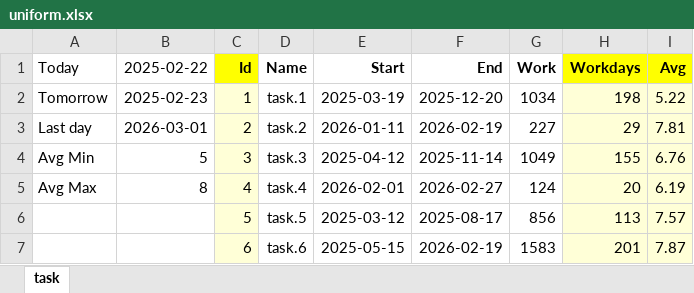
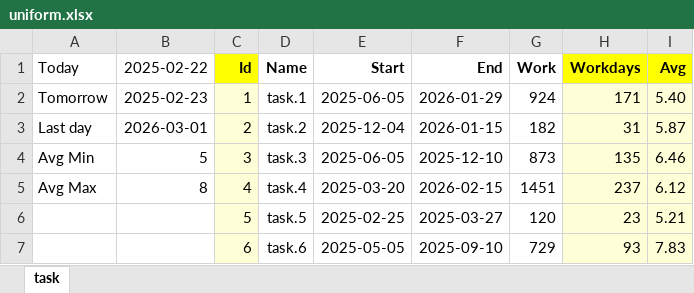
Before and after one commit to romz-pl/yumbo, an Excel workbook: generator/uniform.xlsx, sheet task, drawn as a sheet; only a part is shown; values as stored, in another font and other column widths than the file's, no borders; the diff covers the shown part only; the diff names each change by its address in the sheet, - before the commit and + after, or states it on an @@ line.

Commit message:
Add two examples with 100 tasks and 40 experts with and without UBDAY constrains

```diff
--- a/generator/uniform.xlsx (sheet task)
+++ b/generator/uniform.xlsx (sheet task)
-E2 (Start): 2025-03-19
+E2 (Start): 2025-06-05
-F2 (End): 2025-12-20
+F2 (End): 2026-01-29
-G2 (Work): 1034
+G2 (Work): 924
-H2 (Workdays): 198
+H2 (Workdays): 171
-I2 (Avg): 5.22
+I2 (Avg): 5.40
-E3 (Start): 2026-01-11
+E3 (Start): 2025-12-04
-F3 (End): 2026-02-19
+F3 (End): 2026-01-15
-G3 (Work): 227
+G3 (Work): 182
-H3 (Workdays): 29
+H3 (Workdays): 31
-I3 (Avg): 7.81
+I3 (Avg): 5.87
-E4 (Start): 2025-04-12
+E4 (Start): 2025-06-05
-F4 (End): 2025-11-14
+F4 (End): 2025-12-10
-G4 (Work): 1049
+G4 (Work): 873
-H4 (Workdays): 155
+H4 (Workdays): 135
-I4 (Avg): 6.76
+I4 (Avg): 6.46
-E5 (Start): 2026-02-01
+E5 (Start): 2025-03-20
-F5 (End): 2026-02-27
+F5 (End): 2026-02-15
-G5 (Work): 124
+G5 (Work): 1451
-H5 (Workdays): 20
+H5 (Workdays): 237
-I5 (Avg): 6.19
+I5 (Avg): 6.12
-E6 (Start): 2025-03-12
+E6 (Start): 2025-02-25
-F6 (End): 2025-08-17
+F6 (End): 2025-03-27
-G6 (Work): 856
+G6 (Work): 120
-H6 (Workdays): 113
+H6 (Workdays): 23
-I6 (Avg): 7.57
+I6 (Avg): 5.21
-E7 (Start): 2025-05-15
+E7 (Start): 2025-05-05
-F7 (End): 2026-02-19
+F7 (End): 2025-09-10
-G7 (Work): 1583
+G7 (Work): 729
-H7 (Workdays): 201
+H7 (Workdays): 93
-I7 (Avg): 7.87
+I7 (Avg): 7.83
```
Also changed, not shown: 50 added rows and 219 edited cells elsewhere in this sheet, excel-input/72-DEV-uniform-100-40/72-DEV-uniform-100-40.xlsx, 13 other files.
